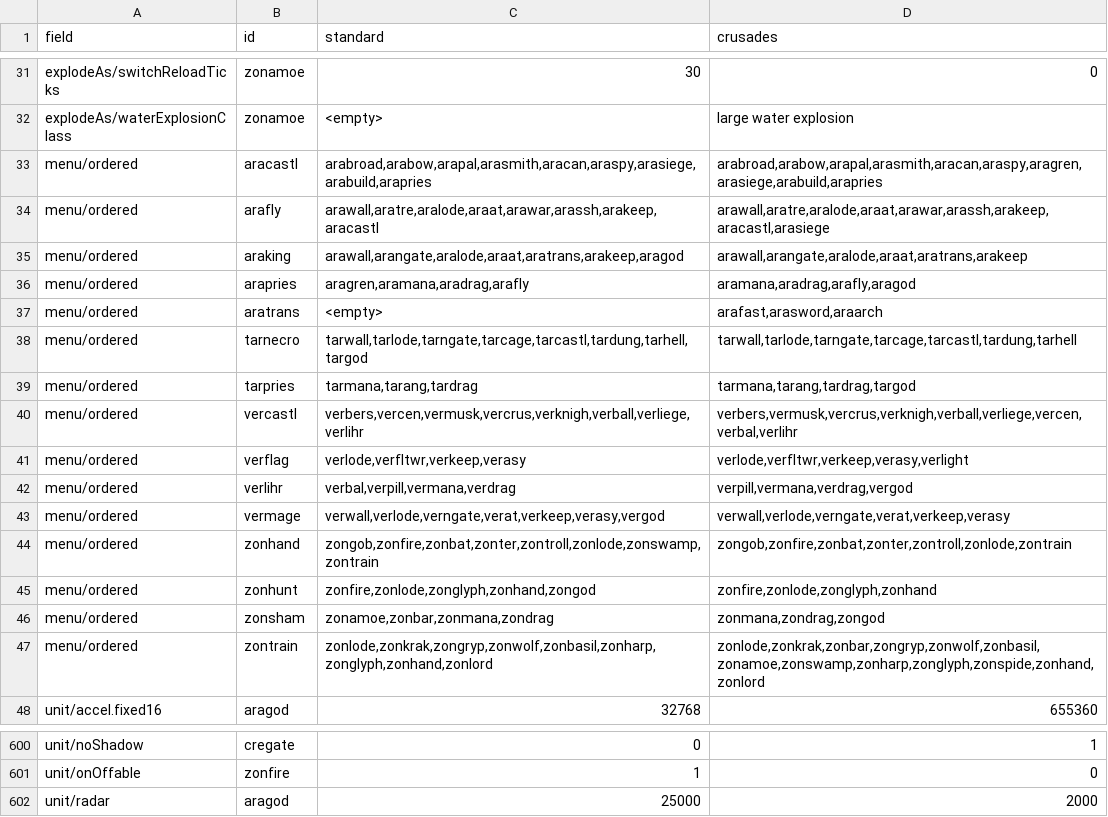
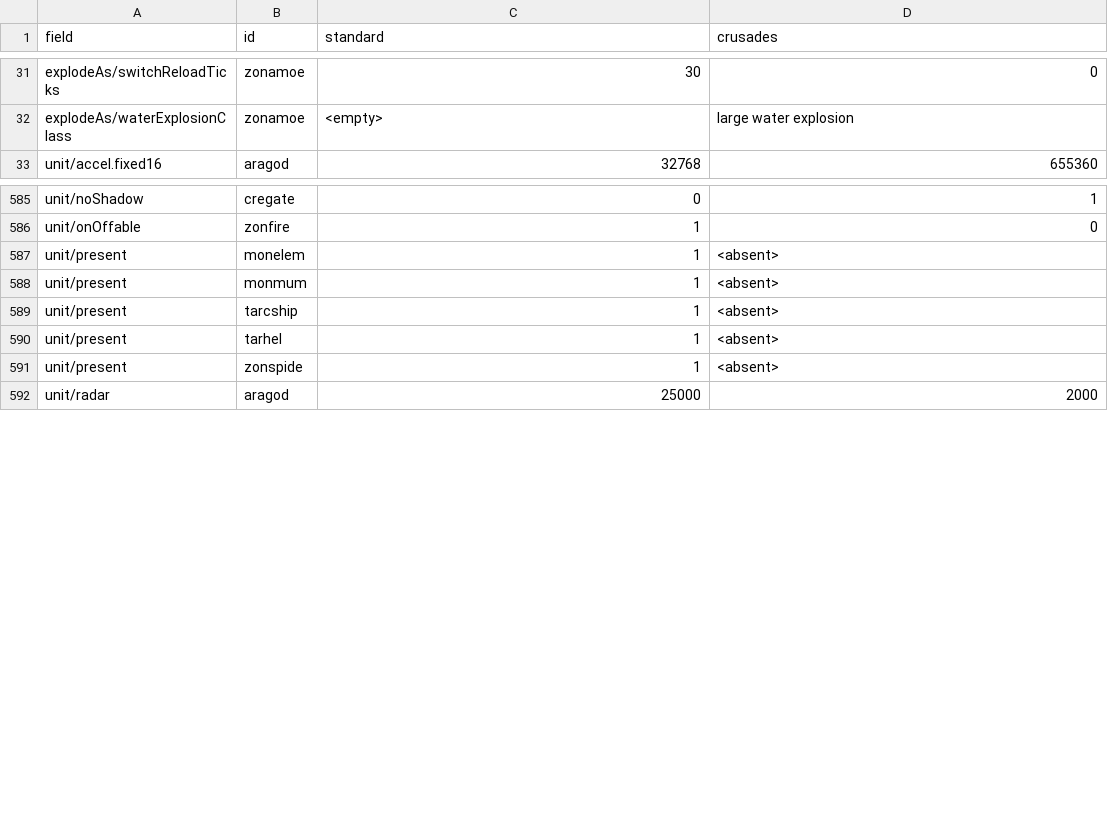
Before and after one commit to pocketgeek/tak-engine, a TSV file: docs/research/darien-crusades/balance/gog-effective.tsv, drawn as a sheet; only a part is shown, gaps mark what is left out; removed rows and columns are numbered as before the commit, all else as after; the diff names each change by its address in the sheet, - before the commit and + after, or states it on an @@ line.

```diff
--- a/docs/research/darien-crusades/balance/gog-effective.tsv
+++ b/docs/research/darien-crusades/balance/gog-effective.tsv
-row 33: menu/ordered | aracastl | arabroad,arabow,arapal,arasmith,aracan,araspy,arasiege,arabuild,arapries | arabroad,arabow,arapal,arasmith,aracan,araspy,aragren,arasiege,arabuild,arapries
-row 34: menu/ordered | arafly | arawall,aratre,aralode,araat,arawar,arassh,arakeep,aracastl | arawall,aratre,aralode,araat,arawar,arassh,arakeep,aracastl,arasiege
-row 35: menu/ordered | araking | arawall,arangate,aralode,araat,aratrans,arakeep,aragod | arawall,arangate,aralode,araat,aratrans,arakeep
-row 36: menu/ordered | arapries | aragren,aramana,aradrag,arafly | aramana,aradrag,arafly,aragod
-row 37: menu/ordered | aratrans | <empty> | arafast,arasword,araarch
-row 38: menu/ordered | tarnecro | tarwall,tarlode,tarngate,tarcage,tarcastl,tardung,tarhell,targod | tarwall,tarlode,tarngate,tarcage,tarcastl,tardung,tarhell
-row 39: menu/ordered | tarpries | tarmana,tarang,tardrag | tarmana,tarang,tardrag,targod
-row 40: menu/ordered | vercastl | verbers,vercen,vermusk,vercrus,verknigh,verball,verliege,verlihr | verbers,vermusk,vercrus,verknigh,verball,verliege,vercen,verbal,verlihr
-row 41: menu/ordered | verflag | verlode,verfltwr,verkeep,verasy | verlode,verfltwr,verkeep,verasy,verlight
-row 42: menu/ordered | verlihr | verbal,verpill,vermana,verdrag | verpill,vermana,verdrag,vergod
-row 43: menu/ordered | vermage | verwall,verlode,verngate,verat,verkeep,verasy,vergod | verwall,verlode,verngate,verat,verkeep,verasy
-row 44: menu/ordered | zonhand | zongob,zonfire,zonbat,zonter,zontroll,zonlode,zonswamp,zontrain | zongob,zonfire,zonbat,zonter,zontroll,zonlode,zontrain
-row 45: menu/ordered | zonhunt | zonfire,zonlode,zonglyph,zonhand,zongod | zonfire,zonlode,zonglyph,zonhand
-row 46: menu/ordered | zonsham | zonamoe,zonbar,zonmana,zondrag | zonmana,zondrag,zongod
-row 47: menu/ordered | zontrain | zonlode,zonkrak,zongryp,zonwolf,zonbasil,zonharp,zonglyph,zonhand,zonlord | zonlode,zonkrak,zonbar,zongryp,zonwolf,zonbasil,zonamoe,zonswamp,zonharp,zonglyph,zonspide,zonhand,zonlord
+row 587: unit/present | monelem | 1 | <absent>
+row 588: unit/present | monmum | 1 | <absent>
+row 589: unit/present | tarcship | 1 | <absent>
+row 590: unit/present | tarhel | 1 | <absent>
+row 591: unit/present | zonspide | 1 | <absent>
```
Also changed, not shown: docs/research/darien-crusades/balance/field-coverage.tsv, docs/research/darien-crusades/balance/iron-plague-cd.tsv, 6 other files.
